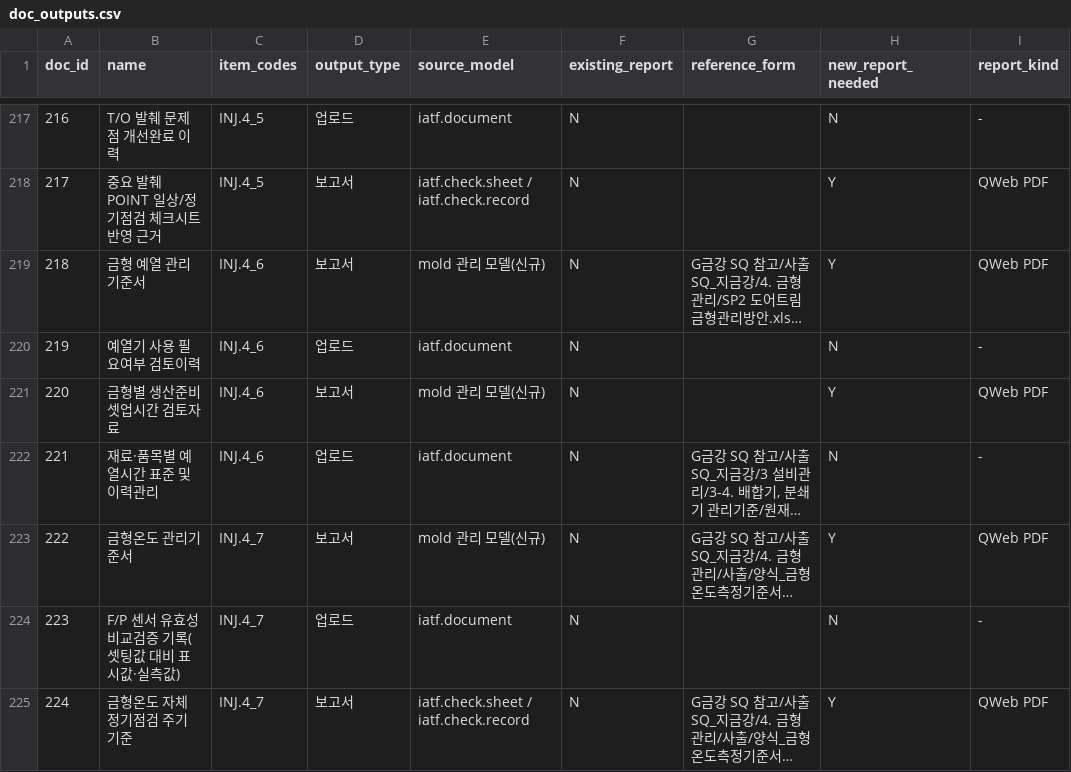
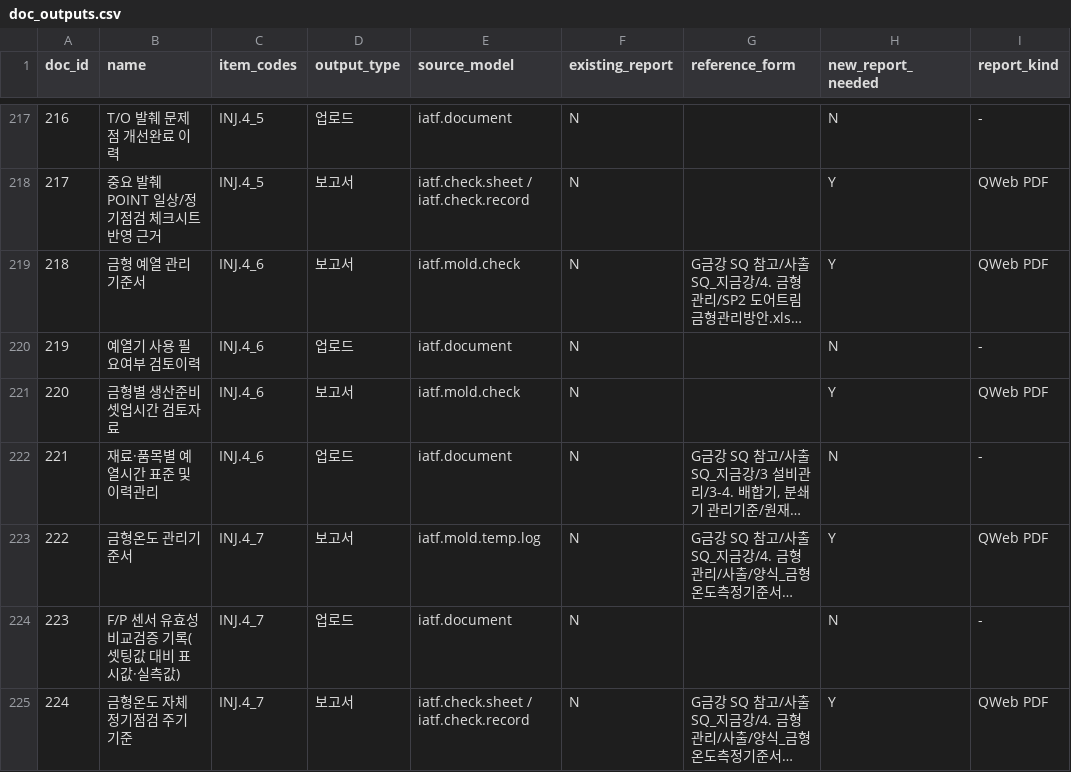
Before and after one commit to wilcoco/odoo, a CSV file: docs/tasks/handoff-claude-20261015/sq-union/doc_outputs.csv, drawn as a sheet; only a part is shown, gaps mark what is left out; long unchanged cells end in …; the diff covers the shown part only; the diff names each change by its address in the sheet, - before the commit and + after, or states it on an @@ line.

```diff
--- a/docs/tasks/handoff-claude-20261015/sq-union/doc_outputs.csv
+++ b/docs/tasks/handoff-claude-20261015/sq-union/doc_outputs.csv
-E219 (source_model): mold 관리 모델(신규)
+E219 (source_model): iatf.mold.check
-E221 (source_model): mold 관리 모델(신규)
+E221 (source_model): iatf.mold.check
-E223 (source_model): mold 관리 모델(신규)
+E223 (source_model): iatf.mold.temp.log
```
Also changed, not shown: 80 edited cells elsewhere in this file, 2 other files.
